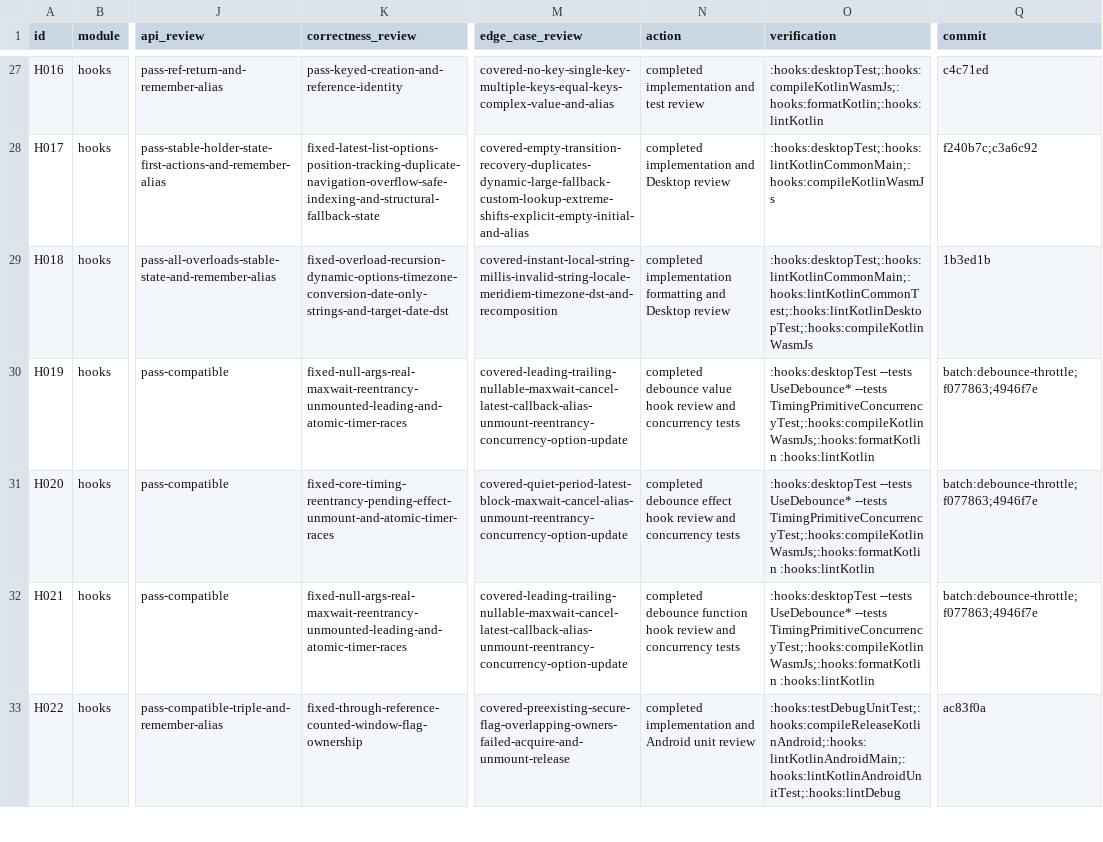
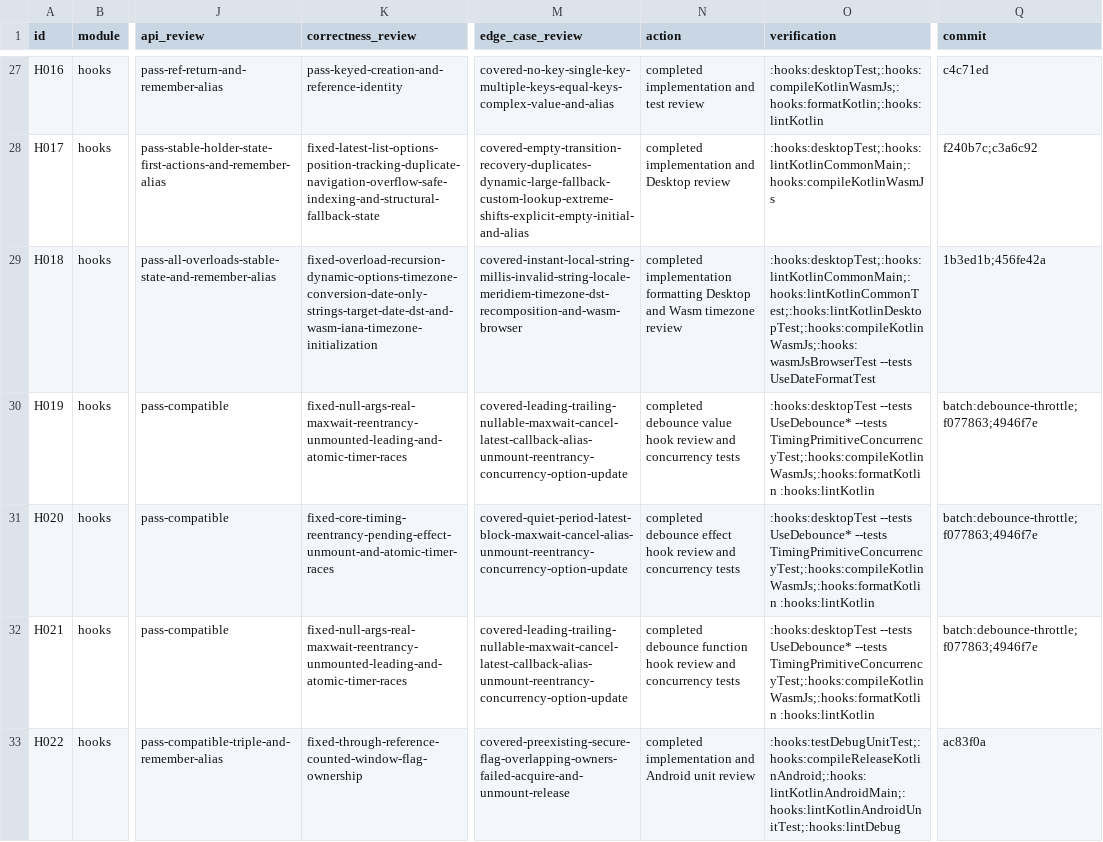
Before and after one commit to junerver/ComposeHooks, a CSV file: docs/hook-review-todo.csv, drawn as a sheet; only a part is shown, gaps mark what is left out; the diff names each change by its address in the sheet, - before the commit and + after, or states it on an @@ line.

Commit message:
📝 [Docs]: Record Wasm timezone review

```diff
--- a/docs/hook-review-todo.csv
+++ b/docs/hook-review-todo.csv
-K29 (correctness_review): fixed-overload-recursion-dynamic-options-timezone-conversion-date-only-strings-and-target-date-dst
+K29 (correctness_review): fixed-overload-recursion-dynamic-options-timezone-conversion-date-only-strings-target-date-dst-and-wasm-iana-timezone-initialization
-M29 (edge_case_review): covered-instant-local-string-millis-invalid-string-locale-meridiem-timezone-dst-and-recomposition
+M29 (edge_case_review): covered-instant-local-string-millis-invalid-string-locale-meridiem-timezone-dst-recomposition-and-wasm-browser
-N29 (action): …implementation formatting and Desktop review
+N29 (action): …implementation formatting Desktop and Wasm timezone review
-O29 (verification): :hooks:desktopTest;:hooks:lintKotlinCommonMain;:hooks:lintKotlinCommonTest;:hooks:lintKotlinDesktopTest;:hooks:compileKotlinWasmJs
+O29 (verification): :hooks:desktopTest;:hooks:lintKotlinCommonMain;:hooks:lintKotlinCommonTest;:hooks:lintKotlinDesktopTest;:hooks:compileKotlinWasmJs;:hooks:wasmJsBrowserTest --tests UseDateFormatTest
-Q29 (commit): 1b3ed1b
+Q29 (commit): 1b3ed1b;456fe42a
```
